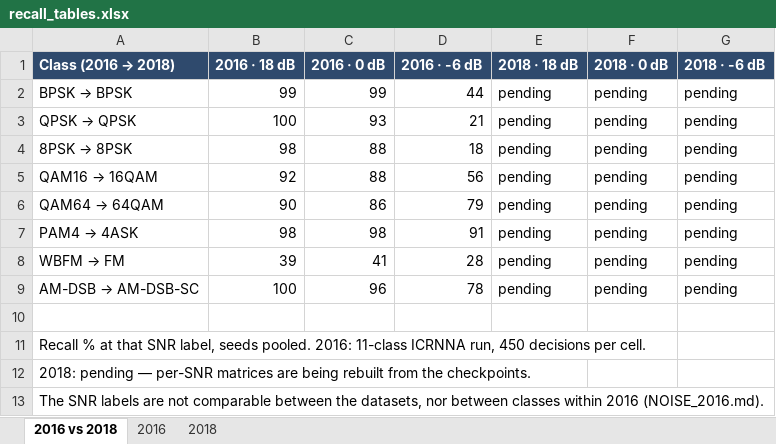
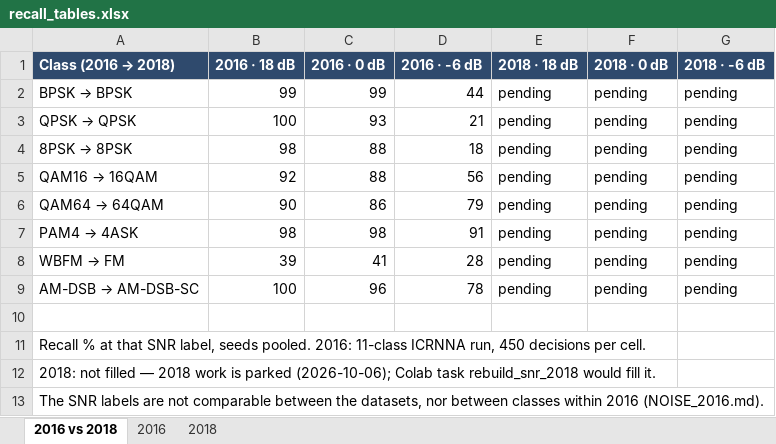
Before and after one commit to YusufBilo78/amc, an Excel workbook: recall_tables.xlsx, sheet 2016 vs 2018, drawn as a sheet; values as stored, in another font and other column widths than the file's, no borders; conditional formats not drawn; the diff names each change by its address in the sheet, - before the commit and + after, or states it on an @@ line.

```diff
--- a/recall_tables.xlsx (sheet 2016 vs 2018)
+++ b/recall_tables.xlsx (sheet 2016 vs 2018)
-A12 (Class (2016 → 2018)): 2018: pending — per-SNR matrices are being rebuilt from the checkpoints.
+A12 (Class (2016 → 2018)): 2018: not filled — 2018 work is parked (2026-10-06); Colab task rebuild_snr_2018 would fill it.
```
Also changed, not shown: 2 other files.
